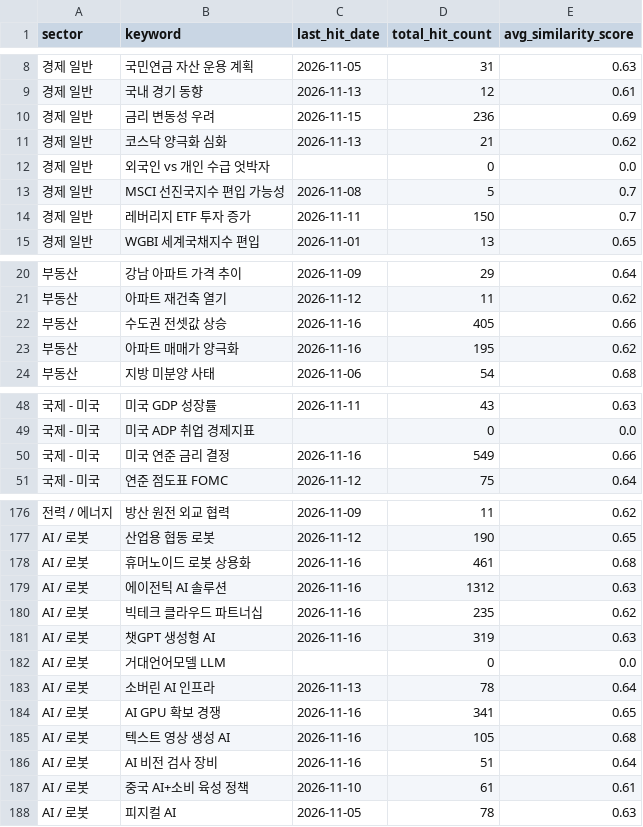
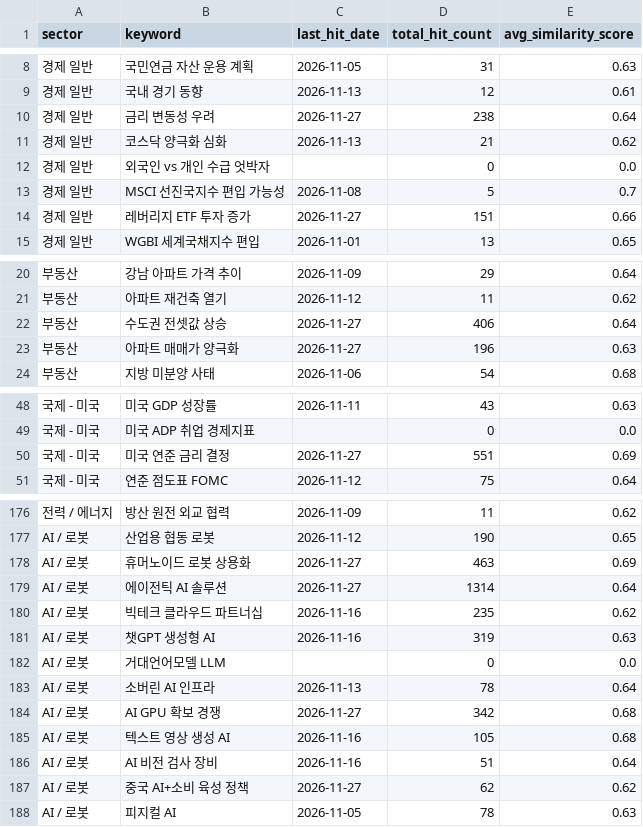
Before and after one commit to adkan8927-a11y/adkanbot, a CSV file: schedule check/keyword_analytics.csv, drawn as a sheet; only a part is shown, gaps mark what is left out; the diff covers the shown part only.

```diff
--- a/schedule check/keyword_analytics.csv
+++ b/schedule check/keyword_analytics.csv
@@ -9,3 +9,3 @@
 경제 일반,국내 경기 동향,2026-11-13,12,0.61
-경제 일반,금리 변동성 우려,2026-11-15,236,0.69
+경제 일반,금리 변동성 우려,2026-11-27,238,0.64
 경제 일반,코스닥 양극화 심화,2026-11-13,21,0.62
@@ -13,3 +13,3 @@
 경제 일반,MSCI 선진국지수 편입 가능성,2026-11-08,5,0.7
-경제 일반,레버리지 ETF 투자 증가,2026-11-11,150,0.7
+경제 일반,레버리지 ETF 투자 증가,2026-11-27,151,0.66
 경제 일반,WGBI 세계국채지수 편입,2026-11-01,13,0.65
@@ -21,4 +21,4 @@
 부동산,아파트 재건축 열기,2026-11-12,11,0.62
-부동산,수도권 전셋값 상승,2026-11-16,405,0.66
-부동산,아파트 매매가 양극화,2026-11-16,195,0.62
+부동산,수도권 전셋값 상승,2026-11-27,406,0.64
+부동산,아파트 매매가 양극화,2026-11-27,196,0.63
 부동산,지방 미분양 사태,2026-11-06,54,0.68
@@ -49,3 +49,3 @@
 국제 - 미국,미국 ADP 취업 경제지표,,0,0.0
-국제 - 미국,미국 연준 금리 결정,2026-11-16,549,0.66
+국제 - 미국,미국 연준 금리 결정,2026-11-27,551,0.69
 국제 - 미국,연준 점도표 FOMC,2026-11-12,75,0.64
@@ -177,4 +177,4 @@
 AI / 로봇,산업용 협동 로봇,2026-11-12,190,0.65
-AI / 로봇,휴머노이드 로봇 상용화,2026-11-16,461,0.68
-AI / 로봇,에이전틱 AI 솔루션,2026-11-16,1312,0.63
+AI / 로봇,휴머노이드 로봇 상용화,2026-11-27,463,0.69
+AI / 로봇,에이전틱 AI 솔루션,2026-11-27,1314,0.64
 AI / 로봇,빅테크 클라우드 파트너십,2026-11-16,235,0.62
@@ -183,6 +183,6 @@ AI / 로봇,거대언어모델 LLM,,0,0.0
 AI / 로봇,소버린 AI 인프라,2026-11-13,78,0.64
-AI / 로봇,AI GPU 확보 경쟁,2026-11-16,341,0.65
+AI / 로봇,AI GPU 확보 경쟁,2026-11-27,342,0.68
 AI / 로봇,텍스트 영상 생성 AI,2026-11-16,105,0.68
 AI / 로봇,AI 비전 검사 장비,2026-11-16,51,0.64
-AI / 로봇,중국 AI+소비 육성 정책,2026-11-10,61,0.61
+AI / 로봇,중국 AI+소비 육성 정책,2026-11-27,62,0.62
 AI / 로봇,피지컬 AI,2026-11-05,78,0.63
```
Also changed, not shown: 3 added rows and 144 edited cells elsewhere in this file, 4 other files.
